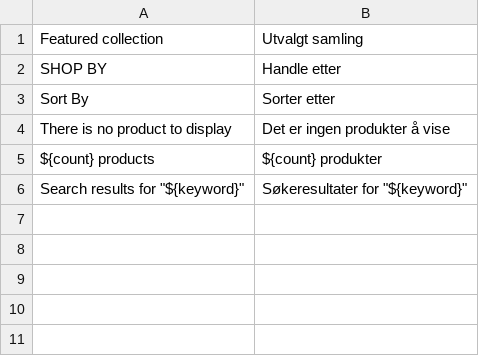
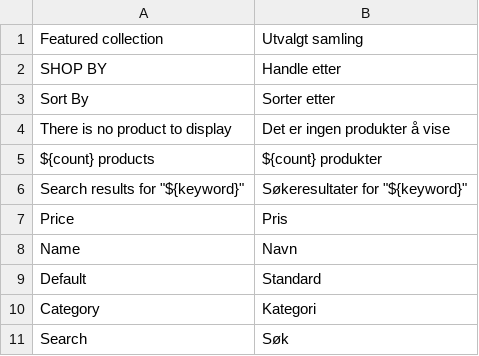
Before and after one commit to Luca324/BuildMeister, a CSV file: translations/nb/catalog.csv, drawn as a sheet; the diff names each change by its address in the sheet, - before the commit and + after, or states it on an @@ line.

```diff
--- a/translations/nb/catalog.csv
+++ b/translations/nb/catalog.csv
+row 7: Price | Pris
+row 8: Name | Navn
+row 9: Default | Standard
+row 10: Category | Kategori
+row 11: Search | Søk
```
Also changed, not shown: translations/nb/account.csv, translations/nb/checkout.csv, 6 other files.
